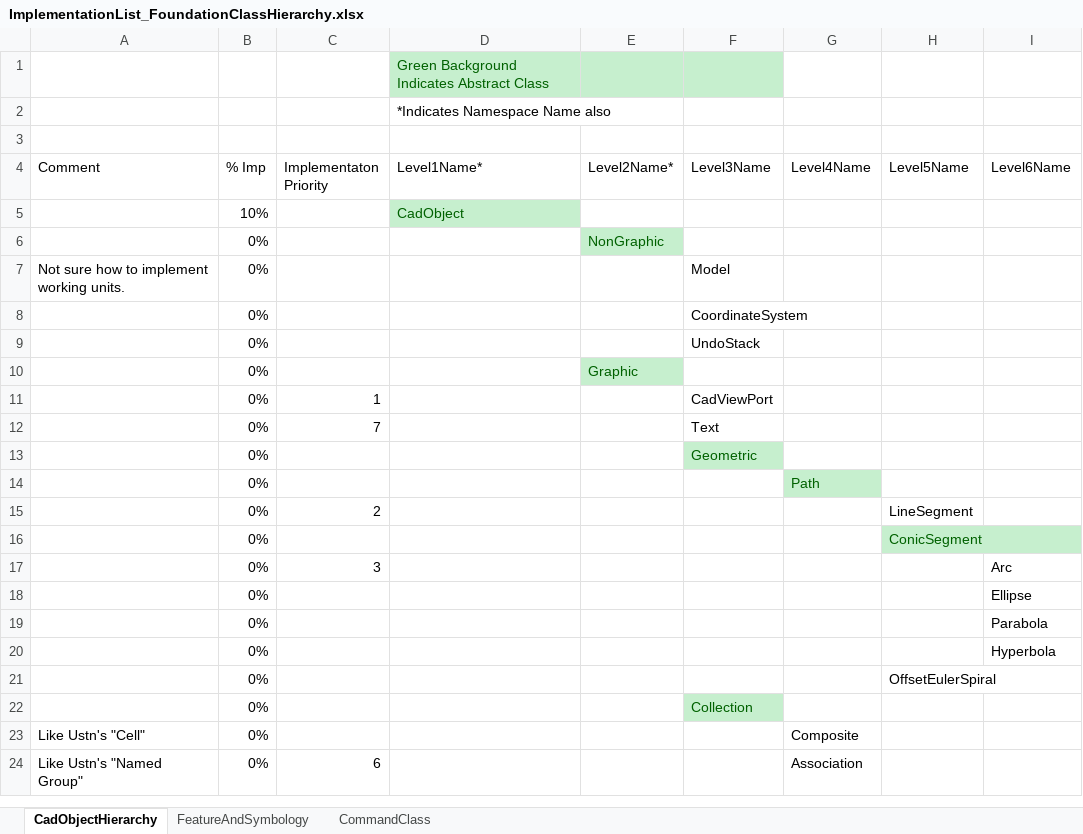
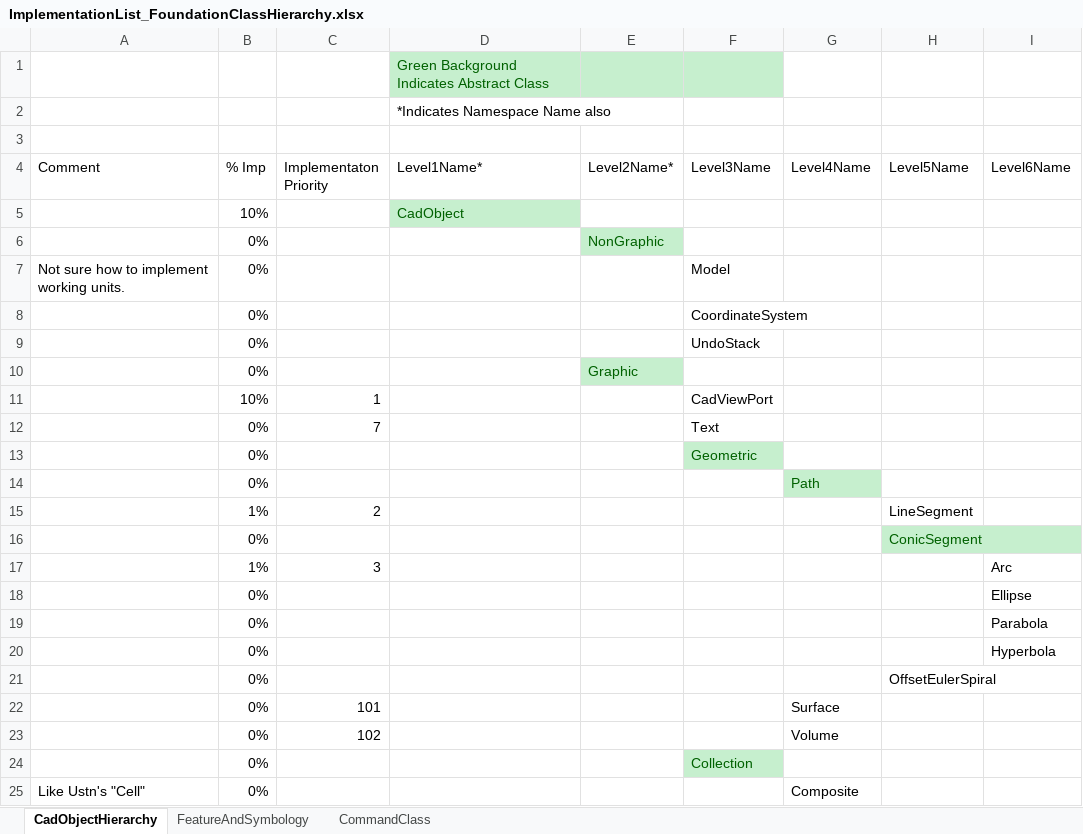
Before and after one commit to PaulSchrum/NetVecCad, an Excel workbook: ProjectManagement/ImplementationList_FoundationClassHierarchy.xlsx, sheet CadObjectHierarchy, drawn as a sheet; only a part is shown; the shorter side is filled out with more unchanged rows; values as stored, in another font and other column widths than the file's, no borders; the diff names each change by its address in the sheet, - before the commit and + after, or states it on an @@ line.

Commit message:
Added documentation updates
Related to CadObject classes and Feature class.

```diff
--- a/ProjectManagement/ImplementationList_FoundationClassHierarchy.xlsx (sheet CadObjectHierarchy)
+++ b/ProjectManagement/ImplementationList_FoundationClassHierarchy.xlsx (sheet CadObjectHierarchy)
-B11 (% Imp): 0%
+B11 (% Imp): 10%
-B15 (% Imp): 0%
+B15 (% Imp): 1%
-B17 (% Imp): 0%
+B17 (% Imp): 1%
+row 22:  | 0% | 101 |  |  |  | Surface
+row 23:  | 0% | 102 |  |  |  | Volume
```
Also changed, not shown: sheet FeatureAndSymbology.
